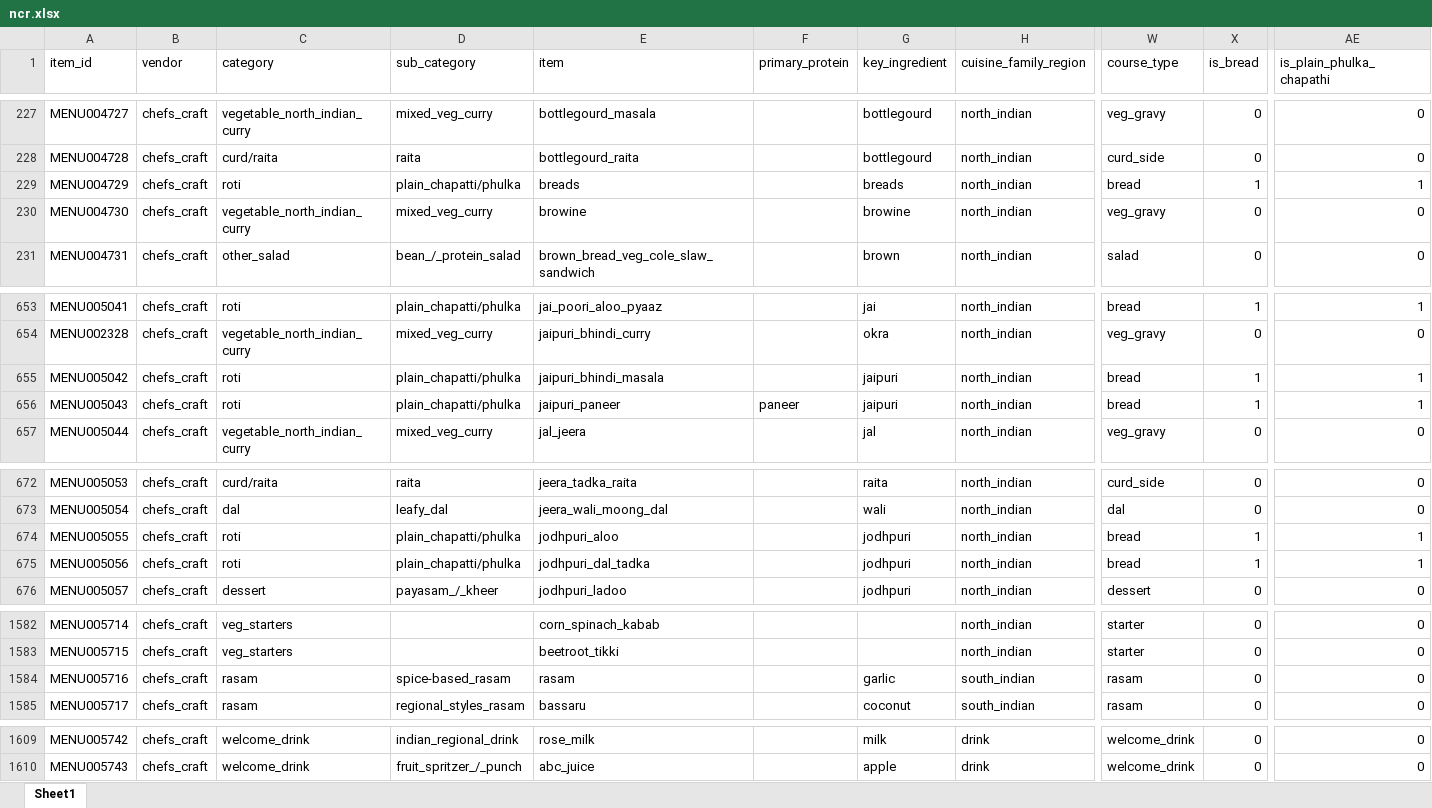
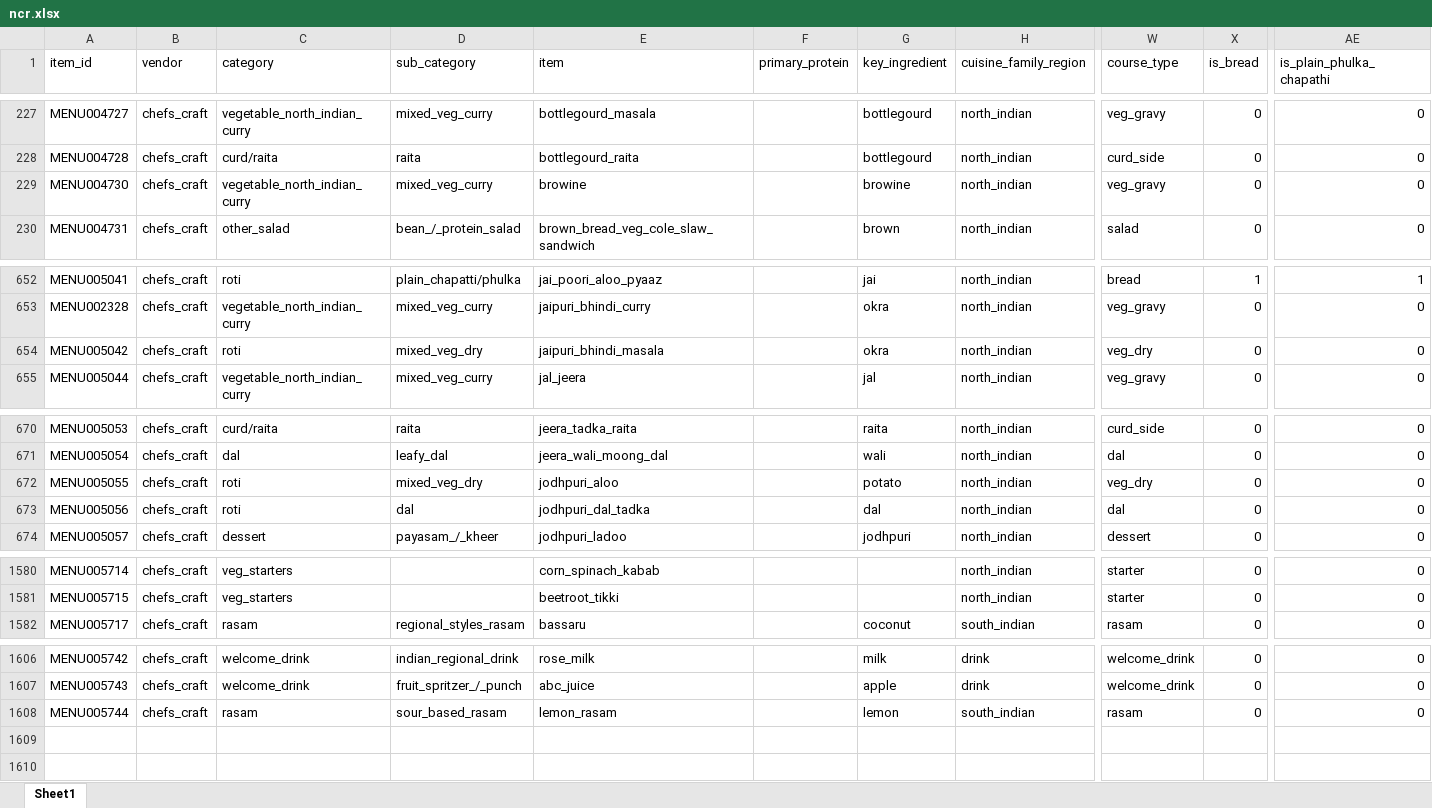
Before and after one commit to darshancmpawar/Menu_Engineering_App, an Excel workbook: ikigai_masala-main/data/raw/city_items/ncr.xlsx, sheet Sheet1, drawn as a sheet; only a part is shown, gaps mark what is left out; values as stored, in another font and other column widths than the file's, no borders; removed rows and columns are numbered as before the commit, all else as after; rows hold the shown columns only; the diff covers the shown part only; the diff names each change by its address in the sheet, - before the commit and + after, or states it on an @@ line.

```diff
--- a/ikigai_masala-main/data/raw/city_items/ncr.xlsx (sheet Sheet1)
+++ b/ikigai_masala-main/data/raw/city_items/ncr.xlsx (sheet Sheet1)
-row 229: MENU004729 | chefs_craft | roti | plain_chapatti/phulka | breads |  | breads | north_indian | bread | 1 | 1
-D654 (sub_category): plain_chapatti/phulka
+D654 (sub_category): mixed_veg_dry
-G654 (key_ingredient): jaipuri
+G654 (key_ingredient): okra
-W654 (course_type): bread
+W654 (course_type): veg_dry
-X654 (is_bread): 1
+X654 (is_bread): 0
-AE654 (is_plain_phulka_chapathi): 1
+AE654 (is_plain_phulka_chapathi): 0
-row 656: MENU005043 | chefs_craft | roti | plain_chapatti/phulka | jaipuri_paneer | paneer | jaipuri | north_indian | bread | 1 | 1
-D672 (sub_category): plain_chapatti/phulka
+D672 (sub_category): mixed_veg_dry
-G672 (key_ingredient): jodhpuri
+G672 (key_ingredient): potato
-W672 (course_type): bread
+W672 (course_type): veg_dry
-X672:X673 (is_bread): 1
+X672:X673 (is_bread): 0
-AE672:AE673 (is_plain_phulka_chapathi): 1
+AE672:AE673 (is_plain_phulka_chapathi): 0
-D673 (sub_category): plain_chapatti/phulka
+D673 (sub_category): dal
-G673 (key_ingredient): jodhpuri
+G673 (key_ingredient): dal
-W673 (course_type): bread
+W673 (course_type): dal
-row 1584: MENU005716 | chefs_craft | rasam | spice-based_rasam | rasam |  | garlic | south_indian | rasam | 0 | 0
+row 1608: MENU005744 | chefs_craft | rasam | sour_based_rasam | lemon_rasam |  | lemon | south_indian | rasam | 0 | 0
```
Also changed, not shown: 34 edited cells elsewhere in this sheet, ikigai_masala-main/data/raw/city_items/chennai.xlsx, ikigai_masala-main/data/raw/city_items/pune.xlsx, 7 other files.
